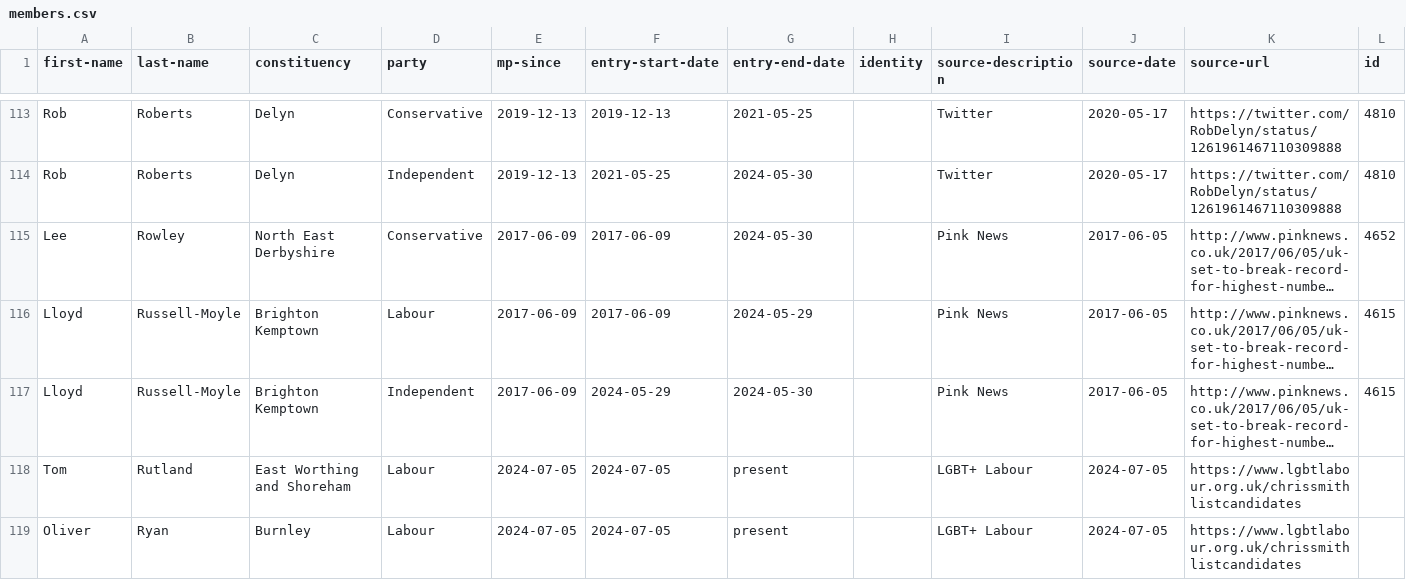
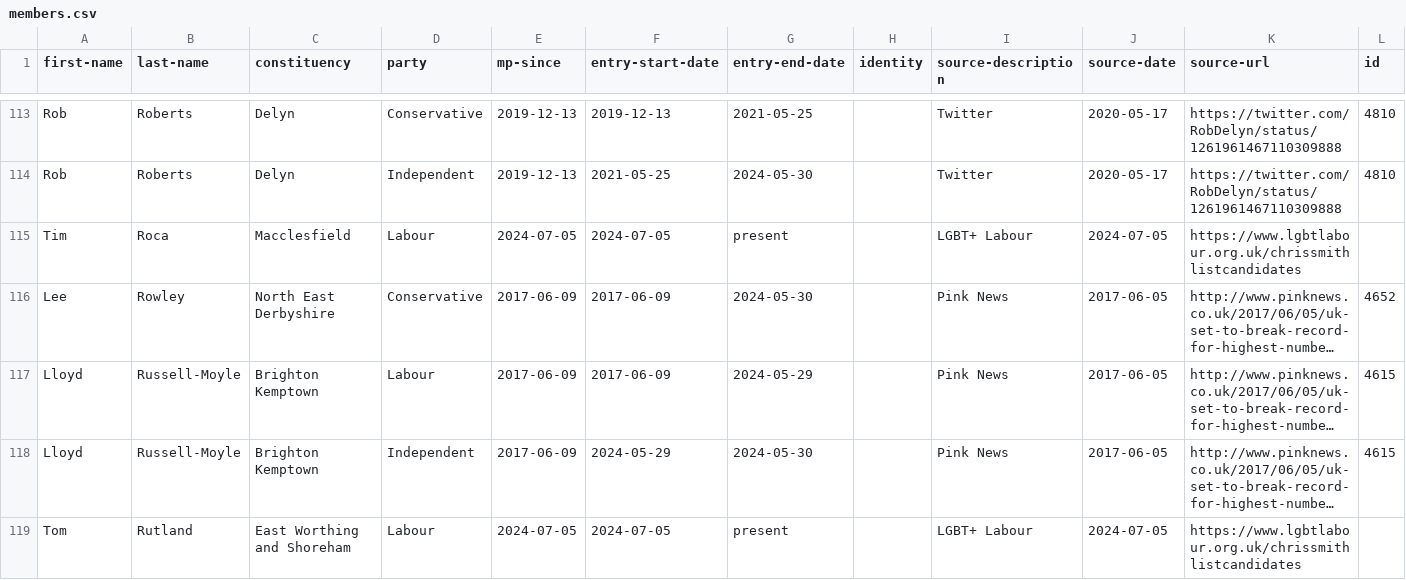
Before and after one commit to johnpeart/lgbt-mp, a CSV file: _data/members.csv, drawn as a sheet; only a part is shown, gaps mark what is left out; the shorter side is filled out with more unchanged rows; long unchanged cells end in …; rows hold the shown columns only; the diff names each change by its address in the sheet, - before the commit and + after, or states it on an @@ line.

Commit message:
Update members.csv

```diff
--- a/_data/members.csv
+++ b/_data/members.csv
+row 115: Tim | Roca | Macclesfield | Labour | 2024-07-05 | 2024-07-05 | present |  | LGBT+ Labour | 2024-07-05 | https://www.lgbtlabour.org.uk/chrissmithlistcandidates
```
